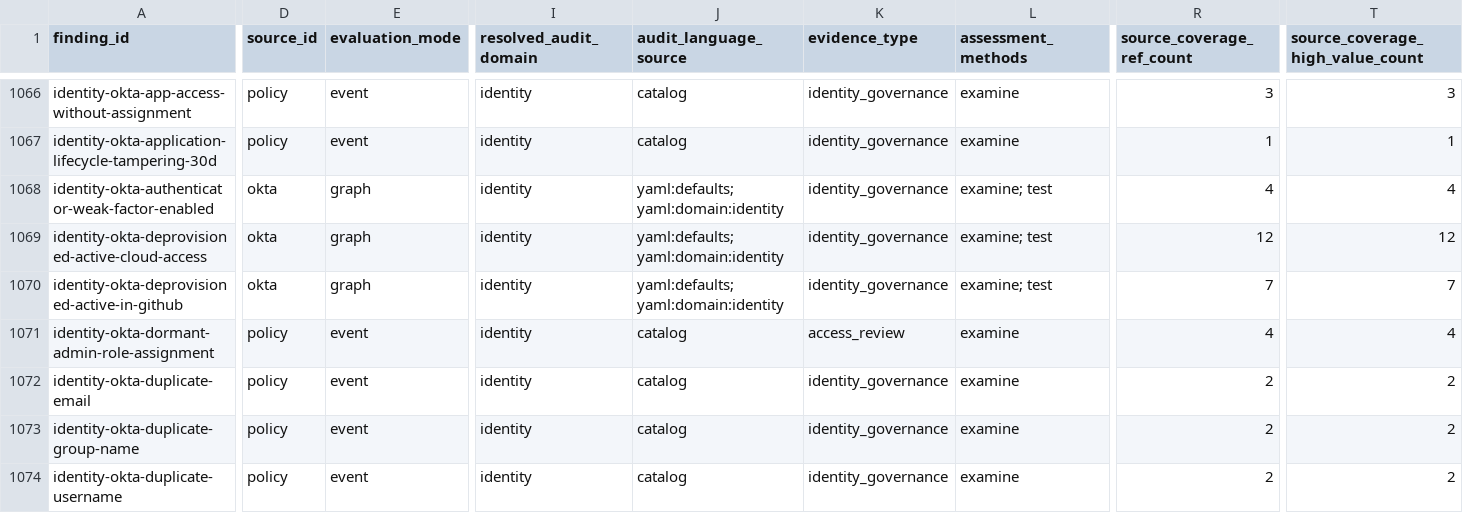
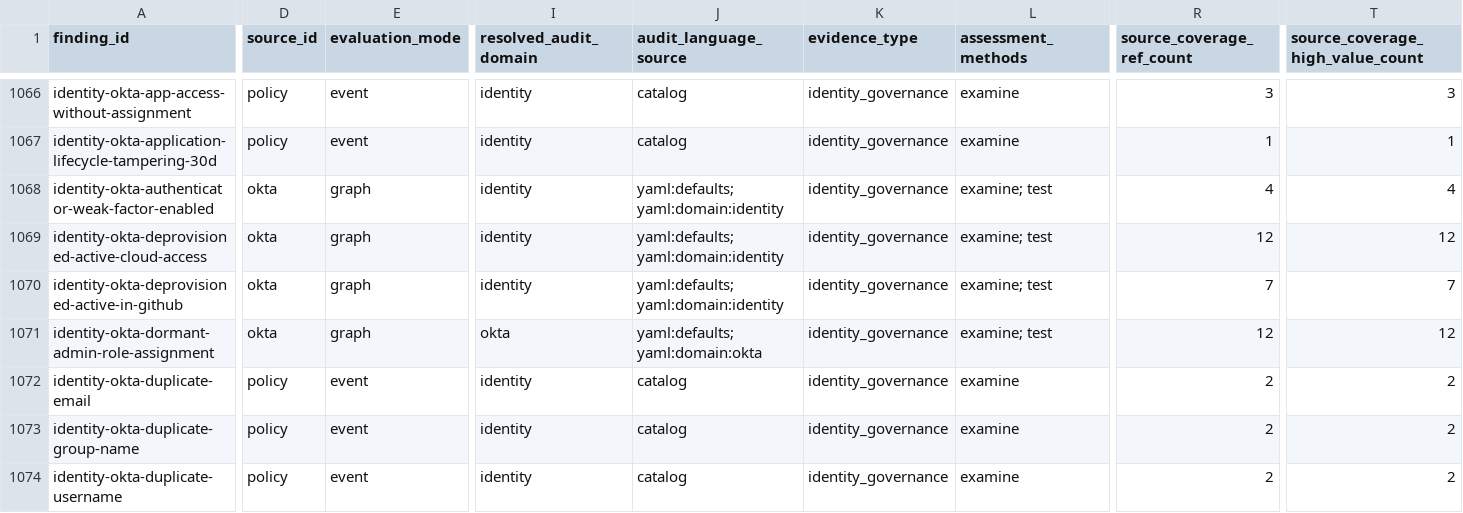
Before and after one commit to writer/cerebro, a CSV file: docs/reference/policy-compliance-mapping/finding_compliance_review_map.csv, drawn as a sheet; only a part is shown, gaps mark what is left out; the diff covers the shown part only; the diff names each change by its address in the sheet, - before the commit and + after, or states it on an @@ line.

```diff
--- a/docs/reference/policy-compliance-mapping/finding_compliance_review_map.csv
+++ b/docs/reference/policy-compliance-mapping/finding_compliance_review_map.csv
-D1071 (source_id): policy
+D1071 (source_id): okta
-E1071 (evaluation_mode): event
+E1071 (evaluation_mode): graph
-I1071 (resolved_audit_domain): identity
+I1071 (resolved_audit_domain): okta
-J1071 (audit_language_source): catalog
+J1071 (audit_language_source): yaml:defaults; yaml:domain:okta
-K1071 (evidence_type): access_review
+K1071 (evidence_type): identity_governance
-L1071 (assessment_methods): examine
+L1071 (assessment_methods): examine; test
-R1071 (source_coverage_ref_count): 4
+R1071 (source_coverage_ref_count): 12
-T1071 (source_coverage_high_value_count): 4
+T1071 (source_coverage_high_value_count): 12
```
Also changed, not shown: 69 edited cells elsewhere in this file, docs/reference/policy-compliance-mapping/framework_control_enrichment_map.csv, docs/reference/policy-compliance-mapping/framework_control_gap_map.csv, 29 other files.
